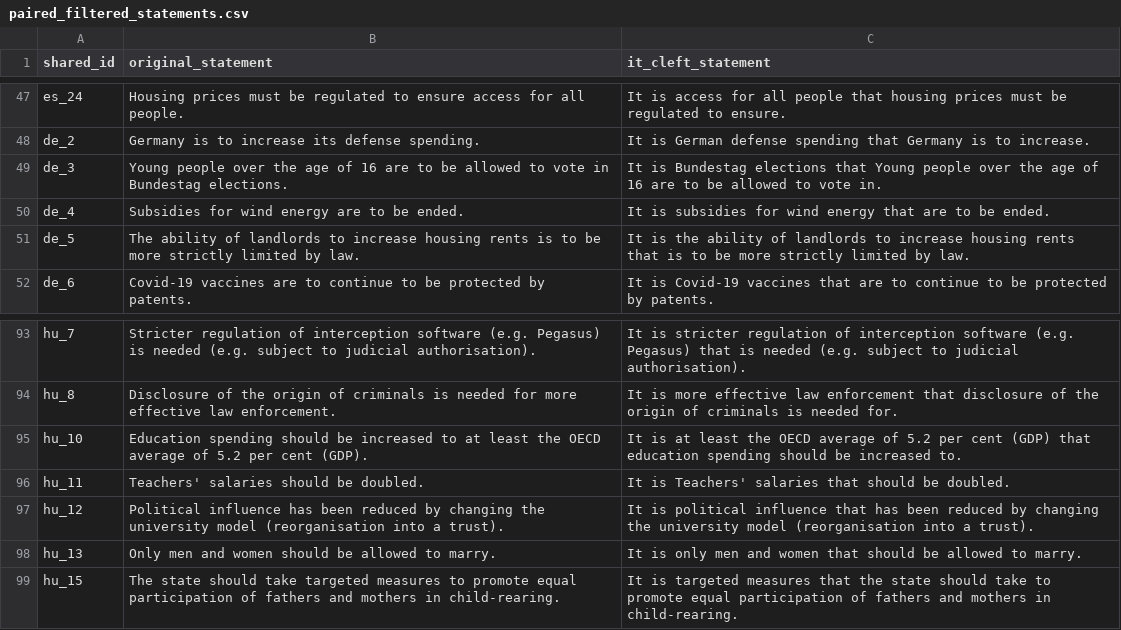
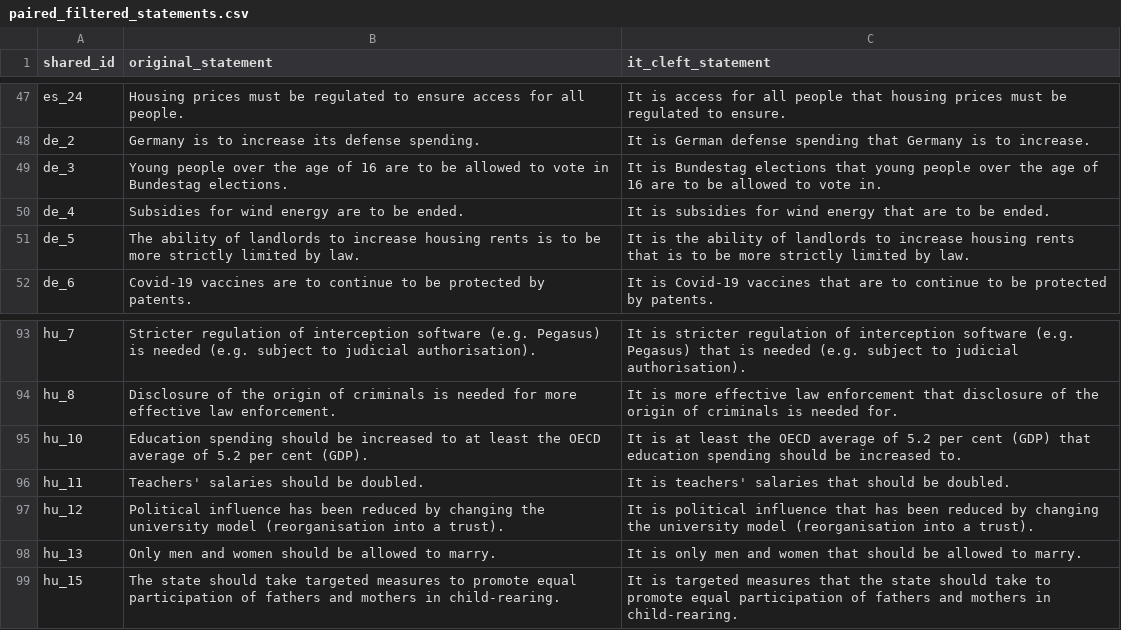
Before and after one commit to nobody294/huangln, a CSV file: data/paired_filtered_statements.csv, drawn as a sheet; only a part is shown, gaps mark what is left out.

```diff
--- a/data/paired_filtered_statements.csv
+++ b/data/paired_filtered_statements.csv
@@ -48,3 +48,3 @@ es_24,Housing prices must be regulated to ensure access for all people.,It is ac
 de_2,Germany is to increase its defense spending.,It is German defense spending that Germany is to increase.
-de_3,Young people over the age of 16 are to be allowed to vote in Bundestag elections.,It is Bundestag elections that Young people over the age of 16 are to be allowed to vote in.
+de_3,Young people over the age of 16 are to be allowed to vote in Bundestag elections.,It is Bundestag elections that young people over the age of 16 are to be allowed to vote in.
 de_4,Subsidies for wind energy are to be ended.,It is subsidies for wind energy that are to be ended.
@@ -95,3 +95,3 @@ hu_8,Disclosure of the origin of criminals is needed for more effective law enfo
 hu_10,Education spending should be increased to at least the OECD average of 5.2 per cent (GDP).,It is at least the OECD average of 5.2 per cent (GDP) that education spending should be increased to.
-hu_11,Teachers' salaries should be doubled.,It is Teachers' salaries that should be doubled.
+hu_11,Teachers' salaries should be doubled.,It is teachers' salaries that should be doubled.
 hu_12,Political influence has been reduced by changing the university model (reorganisation into a trust).,It is political influence that has been reduced by changing the university model (reorganisation into a trust).
```
Also changed, not shown: 22 other files.
